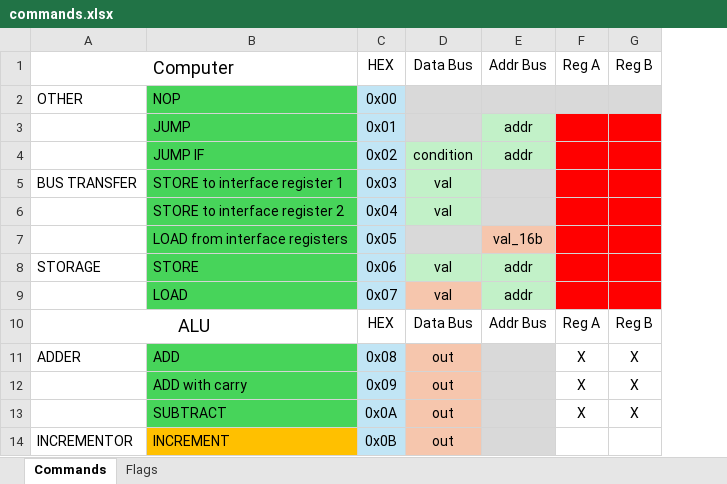
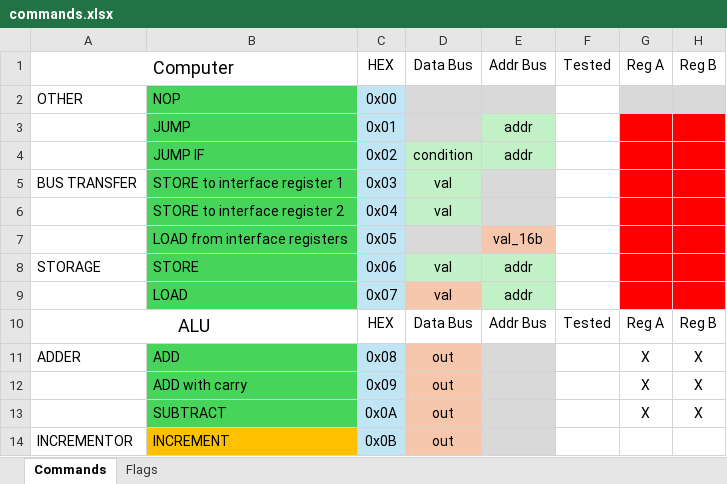
Before and after one commit to SSCsimsi/8Bit_Computer, an Excel workbook: 8Bit Computer ver2.0/excel/commands.xlsx, sheet Commands, drawn as a sheet; only a part is shown; values as stored, in another font and other column widths than the file's, no borders; the diff names each change by its address in the sheet, - before the commit and + after, or states it on an @@ line.

```diff
--- a/8Bit Computer ver2.0/excel/commands.xlsx (sheet Commands)
+++ b/8Bit Computer ver2.0/excel/commands.xlsx (sheet Commands)
+column F, rows 1-10: Tested |  |  |  |  |  |  |  |  | Tested
```
Also changed, not shown: 1 other file.
